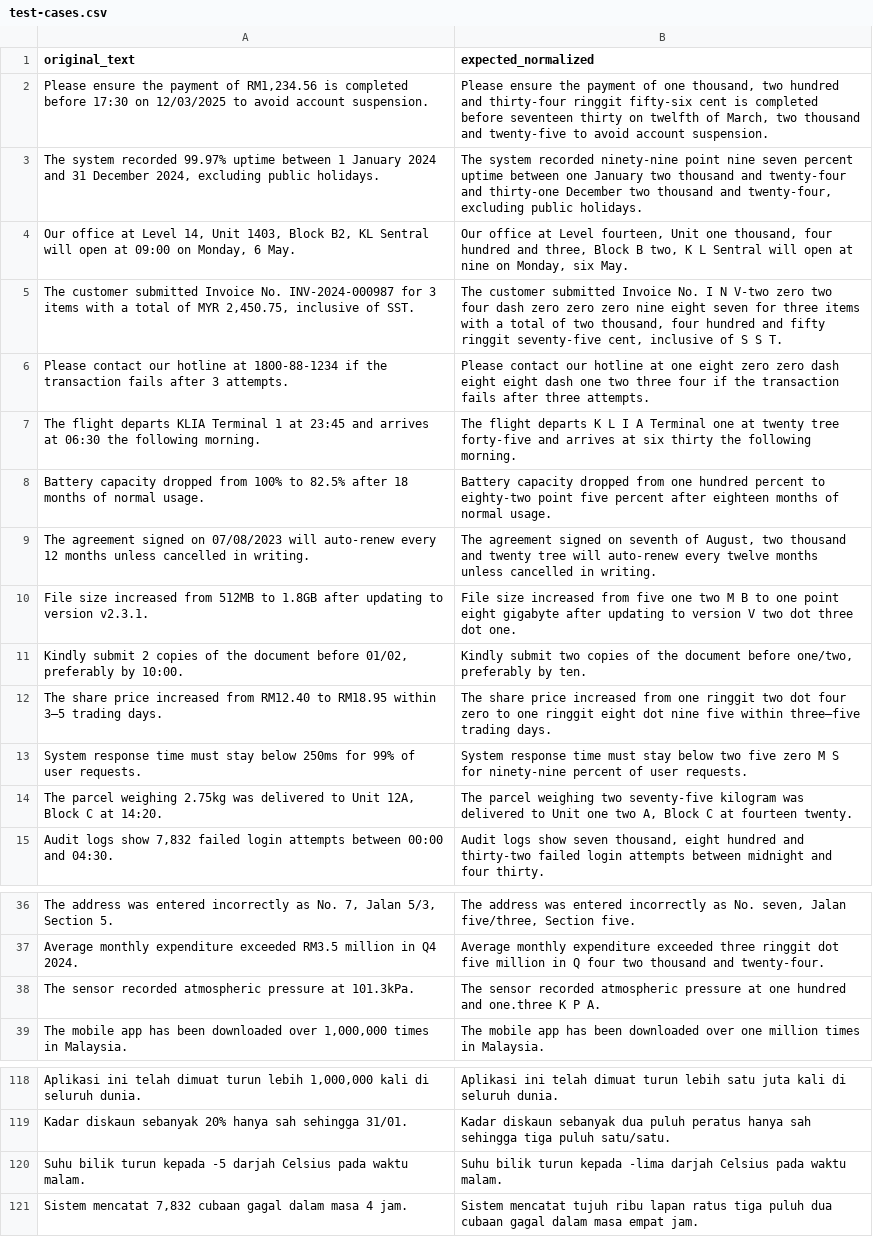
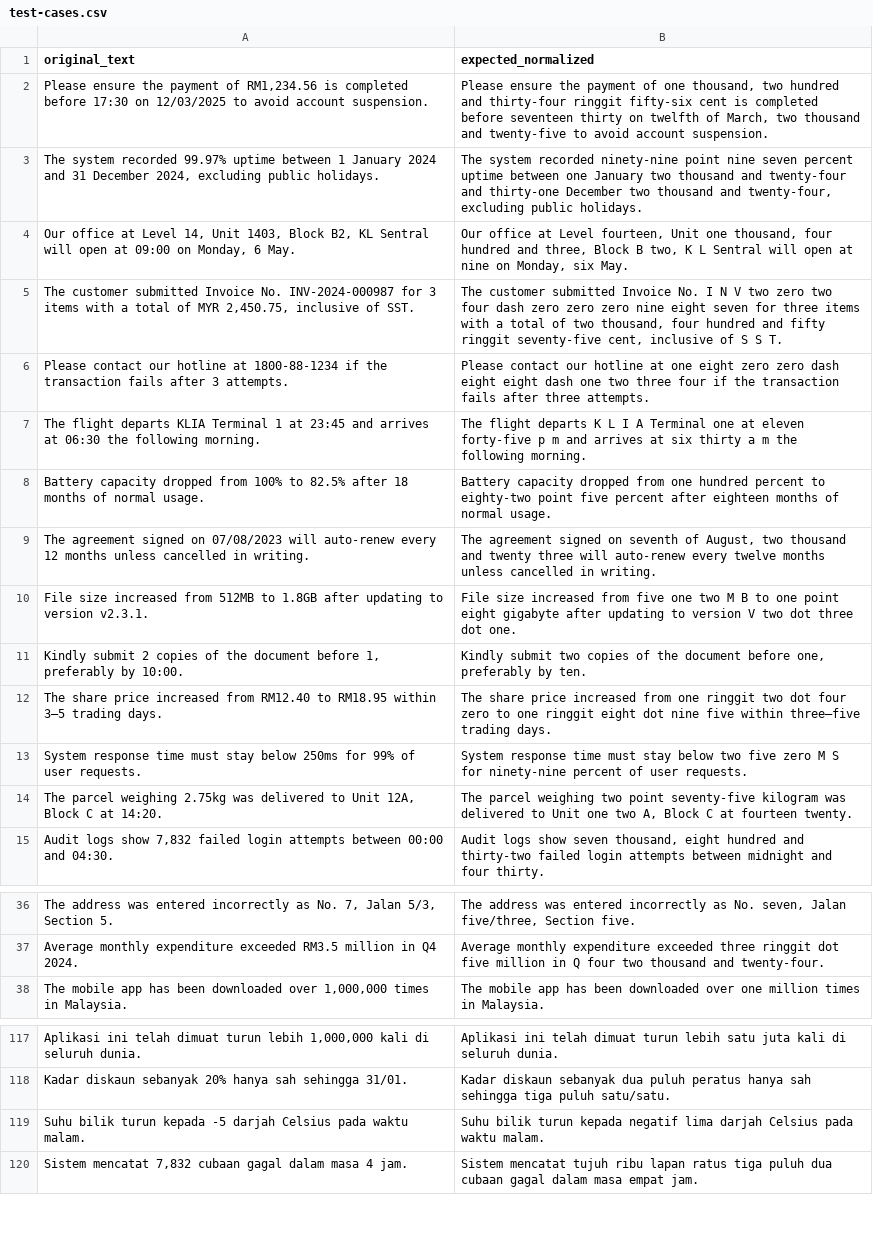
Before and after one commit to aisyah-revo/revo-norm, a CSV file: test-cases.csv, drawn as a sheet; only a part is shown, gaps mark what is left out.

Commit message:
update

```diff
--- a/test-cases.csv
+++ b/test-cases.csv
@@ -4,12 +4,12 @@
 "Our office at Level 14, Unit 1403, Block B2, KL Sentral will open at 09:00 on Monday, 6 May.","Our office at Level fourteen, Unit one thousand, four hundred and three, Block B two, K L Sentral will open at nine on Monday, six May."
-"The customer submitted Invoice No. INV-2024-000987 for 3 items with a total of MYR 2,450.75, inclusive of SST.","The customer submitted Invoice No. I N V-two zero two four dash zero zero zero nine eight seven for three items with a total of two thousand, four hundred and fifty ringgit seventy-five cent, inclusive of S S T."
+"The customer submitted Invoice No. INV-2024-000987 for 3 items with a total of MYR 2,450.75, inclusive of SST.","The customer submitted Invoice No. I N V two zero two four dash zero zero zero nine eight seven for three items with a total of two thousand, four hundred and fifty ringgit seventy-five cent, inclusive of S S T."
 "Please contact our hotline at 1800-88-1234 if the transaction fails after 3 attempts.","Please contact our hotline at one eight zero zero dash eight eight dash one two three four if the transaction fails after three attempts."
-"The flight departs KLIA Terminal 1 at 23:45 and arrives at 06:30 the following morning.","The flight departs K L I A Terminal one at twenty tree forty-five and arrives at six thirty the following morning."
+"The flight departs KLIA Terminal 1 at 23:45 and arrives at 06:30 the following morning.","The flight departs K L I A Terminal one at eleven forty-five p m and arrives at six thirty a m the following morning."
 "Battery capacity dropped from 100% to 82.5% after 18 months of normal usage.","Battery capacity dropped from one hundred percent to eighty-two point five percent after eighteen months of normal usage."
-"The agreement signed on 07/08/2023 will auto-renew every 12 months unless cancelled in writing.","The agreement signed on seventh of August, two thousand and twenty tree will auto-renew every twelve months unless cancelled in writing."
+"The agreement signed on 07/08/2023 will auto-renew every 12 months unless cancelled in writing.","The agreement signed on seventh of August, two thousand and twenty three will auto-renew every twelve months unless cancelled in writing."
 "File size increased from 512MB to 1.8GB after updating to version v2.3.1.","File size increased from five one two M B to one point eight gigabyte after updating to version V two dot three dot one."
-"Kindly submit 2 copies of the document before 01/02, preferably by 10:00.","Kindly submit two copies of the document before one/two, preferably by ten."
+"Kindly submit 2 copies of the document before 1, preferably by 10:00.","Kindly submit two copies of the document before one, preferably by ten."
 "The share price increased from RM12.40 to RM18.95 within 3–5 trading days.","The share price increased from one ringgit two dot four zero to one ringgit eight dot nine five within three–five trading days."
 "System response time must stay below 250ms for 99% of user requests.","System response time must stay below two five zero M S for ninety-nine percent of user requests."
-"The parcel weighing 2.75kg was delivered to Unit 12A, Block C at 14:20.","The parcel weighing two seventy-five kilogram was delivered to Unit one two A, Block C at fourteen twenty."
+"The parcel weighing 2.75kg was delivered to Unit 12A, Block C at 14:20.","The parcel weighing two point seventy-five kilogram was delivered to Unit one two A, Block C at fourteen twenty."
 "Audit logs show 7,832 failed login attempts between 00:00 and 04:30.","Audit logs show seven thousand, eight hundred and thirty-two failed login attempts between midnight and four thirty."
@@ -37,3 +37,2 @@
 "Average monthly expenditure exceeded RM3.5 million in Q4 2024.","Average monthly expenditure exceeded three ringgit dot five million in Q four two thousand and twenty-four."
-"The sensor recorded atmospheric pressure at 101.3kPa.","The sensor recorded atmospheric pressure at one hundred and one.three K P A."
 "The mobile app has been downloaded over 1,000,000 times in Malaysia.","The mobile app has been downloaded over one million times in Malaysia."
@@ -119,3 +118,3 @@
 "Kadar diskaun sebanyak 20% hanya sah sehingga 31/01.","Kadar diskaun sebanyak dua puluh peratus hanya sah sehingga tiga puluh satu/satu."
-"Suhu bilik turun kepada -5 darjah Celsius pada waktu malam.","Suhu bilik turun kepada -lima darjah Celsius pada waktu malam."
+"Suhu bilik turun kepada -5 darjah Celsius pada waktu malam.","Suhu bilik turun kepada negatif lima darjah Celsius pada waktu malam."
 "Sistem mencatat 7,832 cubaan gagal dalam masa 4 jam.","Sistem mencatat tujuh ribu lapan ratus tiga puluh dua cubaan gagal dalam masa empat jam."
```
